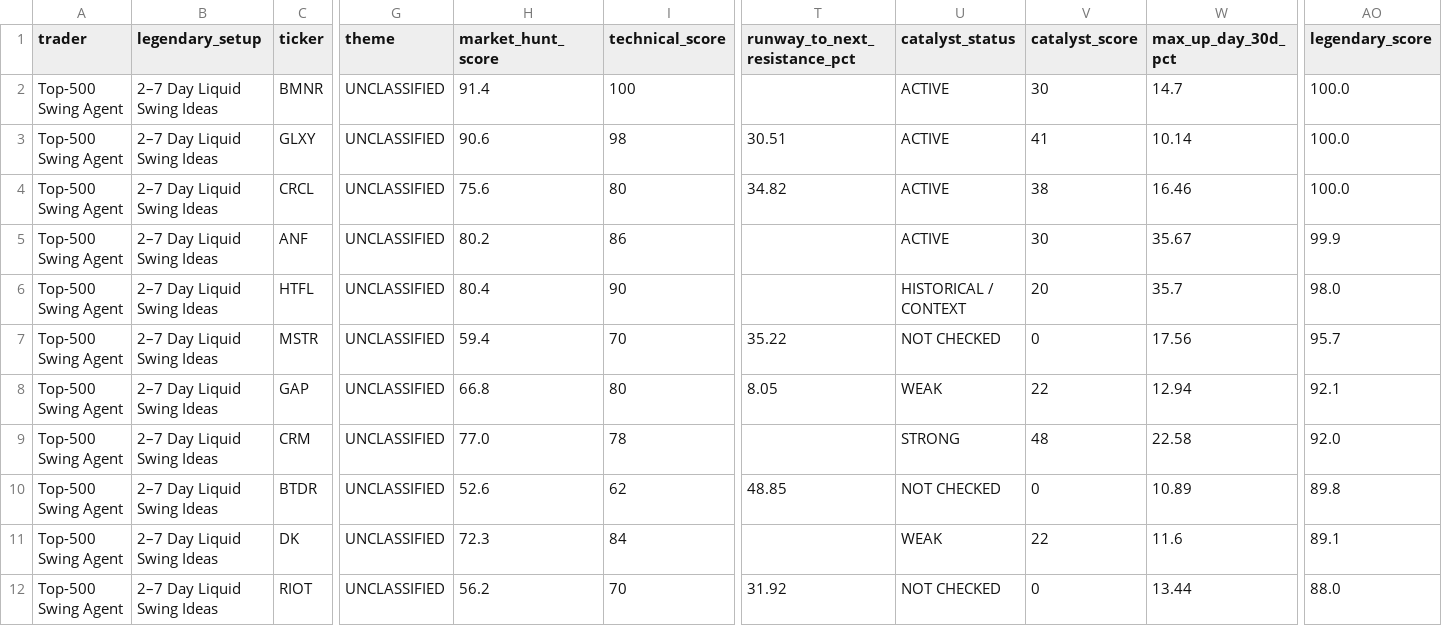
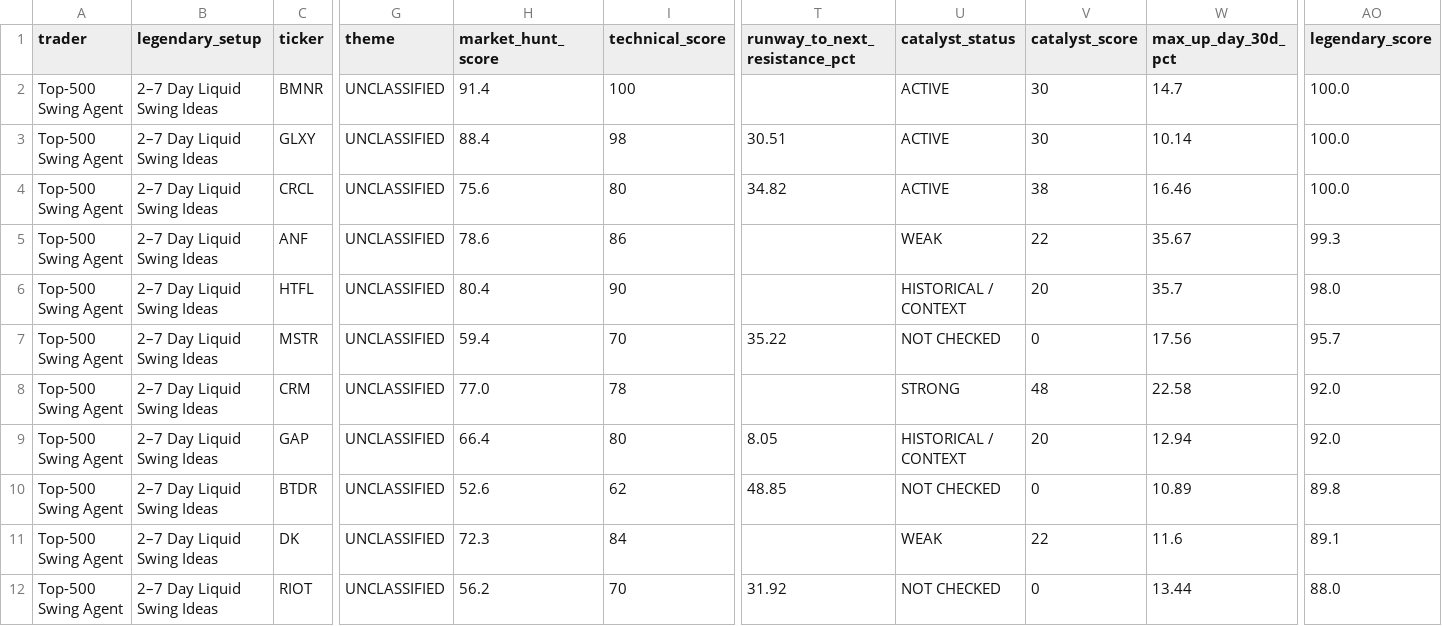
Before and after one commit to AmolBhosale1989/ai-market-scanner, a CSV file: dashboard-data/trader_top500swing.csv, drawn as a sheet; only a part is shown, gaps mark what is left out; removed rows and columns are numbered as before the commit, all else as after; rows hold the shown columns only; the diff names each change by its address in the sheet, - before the commit and + after, or states it on an @@ line.

```diff
--- a/dashboard-data/trader_top500swing.csv
+++ b/dashboard-data/trader_top500swing.csv
-H3 (market_hunt_score): 90.6
+H3 (market_hunt_score): 88.4
-V3 (catalyst_score): 41
+V3 (catalyst_score): 30
-H5 (market_hunt_score): 80.2
+H5 (market_hunt_score): 78.6
-U5 (catalyst_status): ACTIVE
+U5 (catalyst_status): WEAK
-V5 (catalyst_score): 30
+V5 (catalyst_score): 22
-AO5 (legendary_score): 99.9
+AO5 (legendary_score): 99.3
-row 8: Top-500 Swing Agent | 2–7 Day Liquid Swing Ideas | GAP | UNCLASSIFIED | 66.8 | 80 | 8.05 | WEAK | 22 | 12.94 | 92.1
+row 9: Top-500 Swing Agent | 2–7 Day Liquid Swing Ideas | GAP | UNCLASSIFIED | 66.4 | 80 | 8.05 | HISTORICAL / CONTEXT | 20 | 12.94 | 92.0
```
Also changed, not shown: dashboard-data/all_candidates.csv, dashboard-data/latest_scan.csv, 10 other files.
